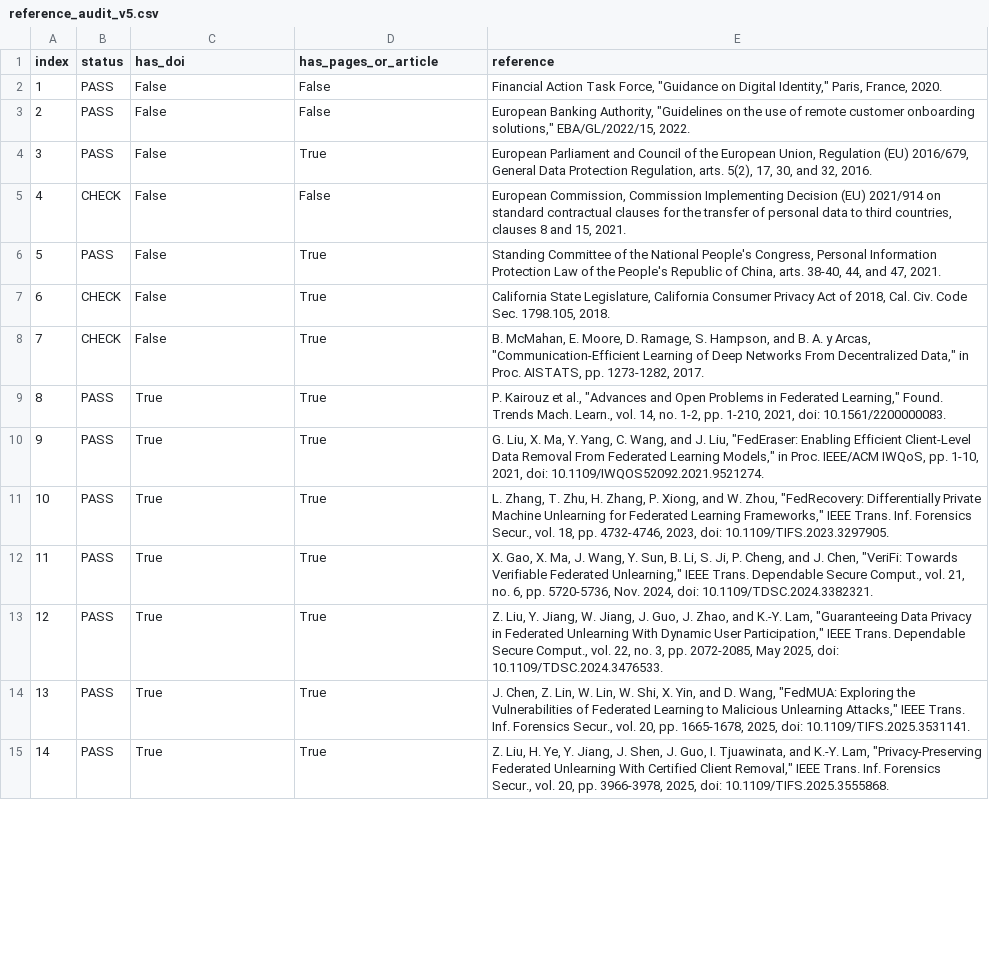
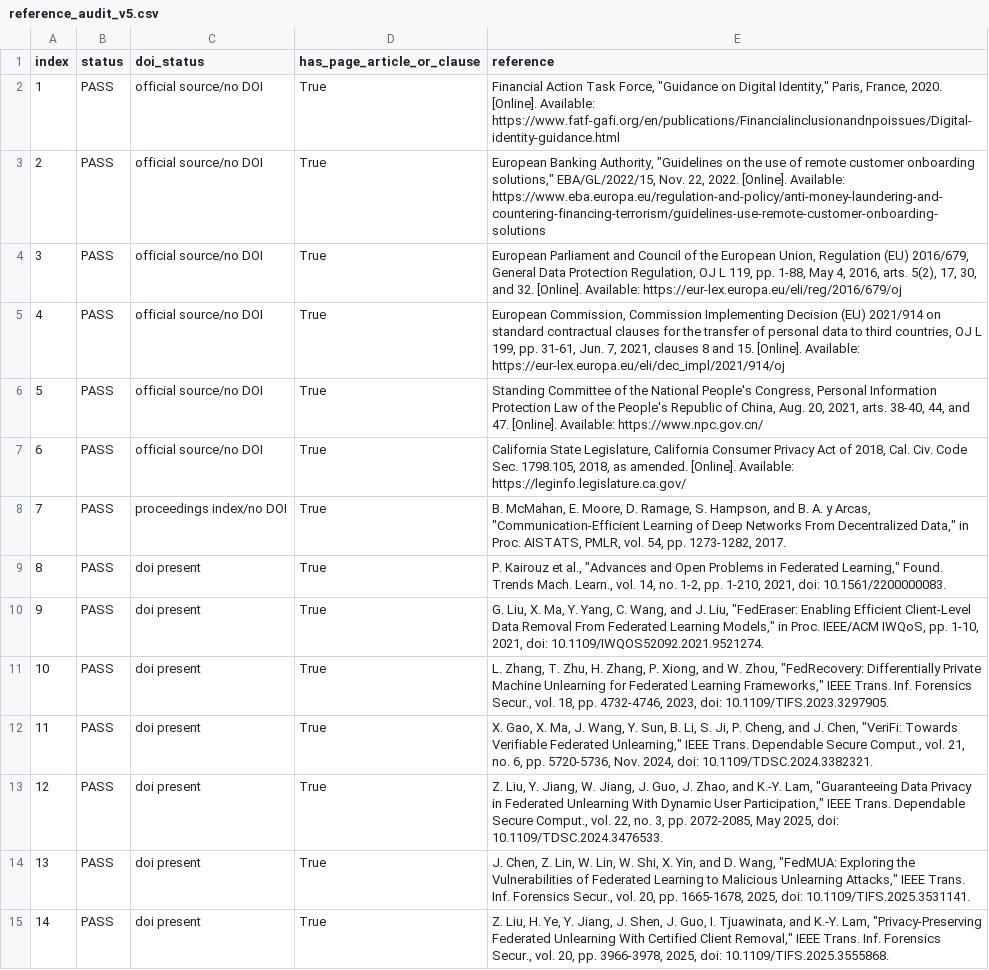
Before and after one commit to Kent919/MA-ABE-FU, a CSV file: results/reference_audit_v5.csv, drawn as a sheet; only a part is shown; the diff covers the shown part only; the diff names each change by its address in the sheet, - before the commit and + after, or states it on an @@ line.

Commit message:
Normalize IEEE references and audit metadata

```diff
--- a/results/reference_audit_v5.csv
+++ b/results/reference_audit_v5.csv
-C1: has_doi
+C1: doi_status
-D1: has_pages_or_article
+D1: has_page_article_or_clause
-C2:C7 (doi_status): False
+C2:C7 (doi_status): official source/no DOI
-D2:D3 (has_page_article_or_clause): False
+D2:D3 (has_page_article_or_clause): True
-E2 (reference): …France, 2020.
+E2 (reference): …France, 2020. [Online]. Available: https://www.fatf-gafi.org/en/publications/Financialinclusionandnpoissues/Digital-identity-guidance.html
-E3 (reference): …solutions," EBA/GL/2022/15, 2022.
+E3 (reference): …solutions," EBA/GL/2022/15, Nov. 22, 2022. [Online]. Available: https://www.eba.europa.eu/regulation-and-policy/anti-money-laundering-and-countering-financing-terrorism/guidelines-use-remote-customer-onboarding-solutions
-E4 (reference): …Protection Regulation, arts. 5(2), 17, 30, and 32, 2016.
+E4 (reference): …Protection Regulation, OJ L 119, pp. 1-88, May 4, 2016, arts. 5(2), 17, 30, and 32. [Online]. Available: https://eur-lex.europa.eu/eli/reg/2016/679/oj
-B5 (status): CHECK
+B5 (status): PASS
-D5 (has_page_article_or_clause): False
+D5 (has_page_article_or_clause): True
-E5 (reference): …third countries, clauses 8 and 15, 2021.
+E5 (reference): …third countries, OJ L 199, pp. 31-61, Jun. 7, 2021, clauses 8 and 15. [Online]. Available: https://eur-lex.europa.eu/eli/dec_impl/2021/914/oj
-E6 (reference): …of China, arts. 38-40, 44, and 47, 2021.
+E6 (reference): …of China, Aug. 20, 2021, arts. 38-40, 44, and 47. [Online]. Available: https://www.npc.gov.cn/
-B7:B8 (status): CHECK
+B7:B8 (status): PASS
-E7 (reference): …Sec. 1798.105, 2018.
+E7 (reference): …Sec. 1798.105, 2018, as amended. [Online]. Available: https://leginfo.legislature.ca.gov/
-C8 (doi_status): False
+C8 (doi_status): proceedings index/no DOI
-E8 (reference): …Proc. AISTATS, pp. 1273-1282,…
+E8 (reference): …Proc. AISTATS, PMLR, vol. 54, pp. 1273-1282,…
-C9:C15 (doi_status): True
+C9:C15 (doi_status): doi present
```
Also changed, not shown: 74 edited cells elsewhere in this file, results/term_audit_v5.csv, submission_tdsc_v5/reproducibility/reference_audit_v5.csv, 4 other files.
